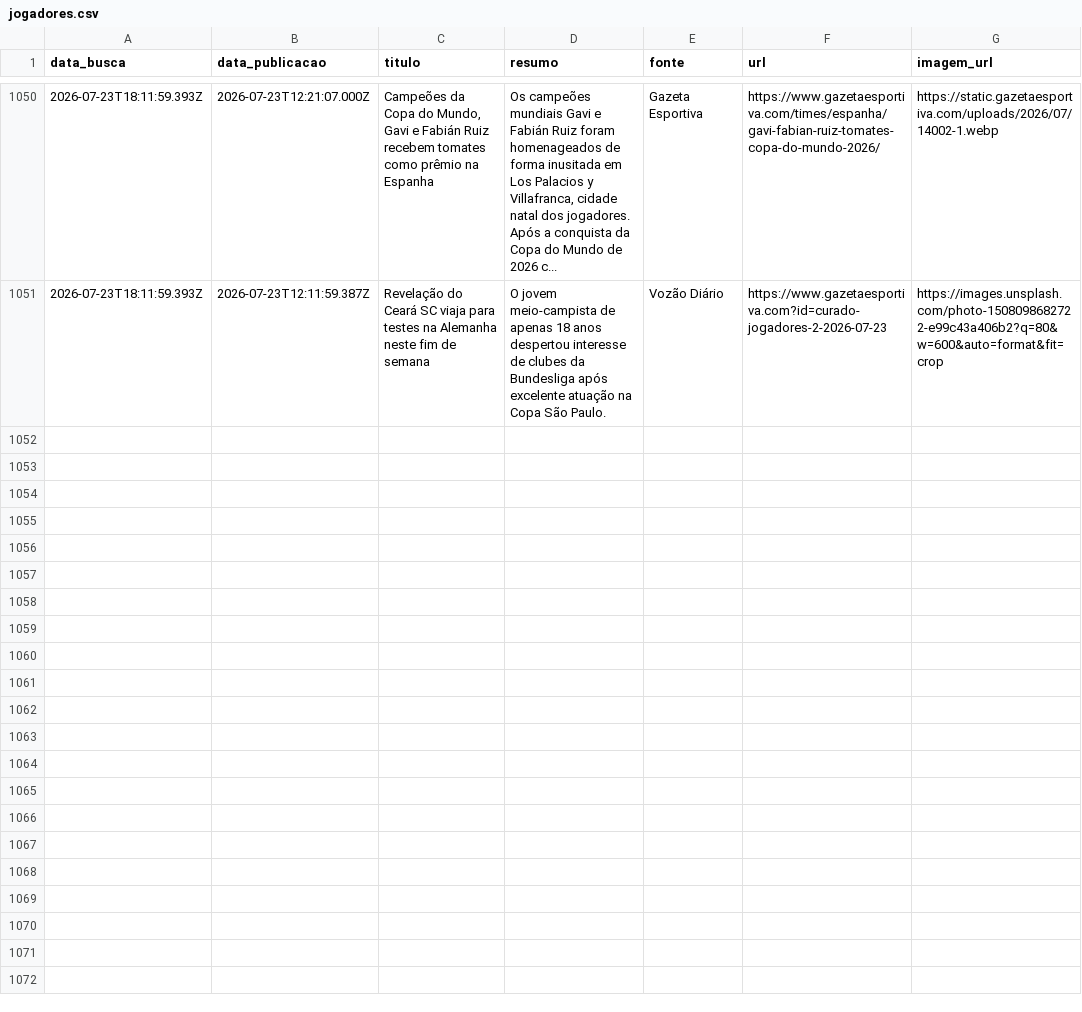
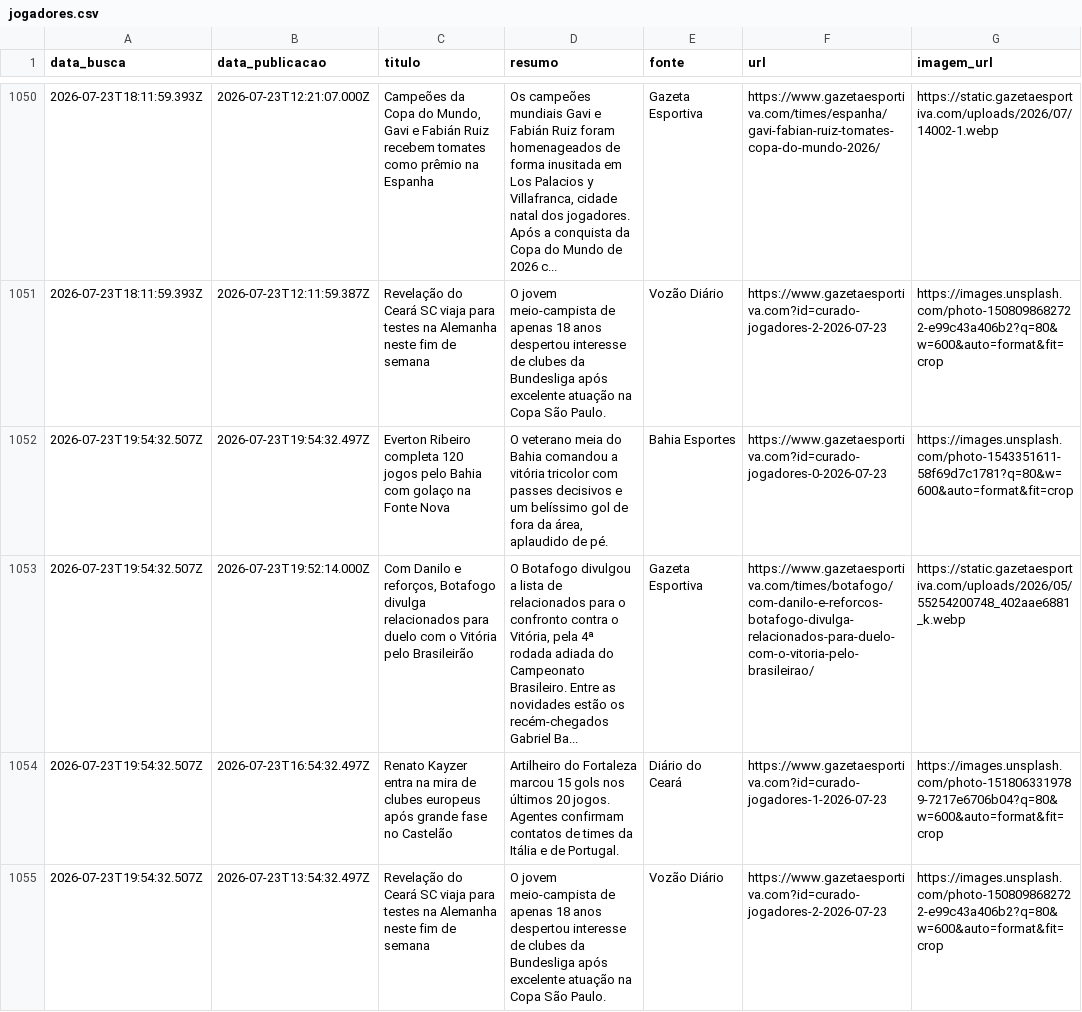
Before and after one commit to yuriluna85/boleragem-nordestina, a CSV file: DATA/2026/07/jogadores/jogadores.csv, drawn as a sheet; only a part is shown, gaps mark what is left out; the diff names each change by its address in the sheet, - before the commit and + after, or states it on an @@ line.

Commit message:
editorial: curadoria diária de notícias futebolísticas do Nordeste [skip ci]

```diff
--- a/DATA/2026/07/jogadores/jogadores.csv
+++ b/DATA/2026/07/jogadores/jogadores.csv
+row 1052: 2026-07-23T19:54:32.507Z | 2026-07-23T19:54:32.497Z | Everton Ribeiro completa 120 jogos pelo Bahia com golaço na Fonte Nova | O veterano meia do Bahia comandou a vitória tricolor com passes decisivos e um belíssimo gol de fora da área, aplaudido de pé. | Bahia Esportes | https://www.gazetaesportiva.com?id=curado-jogadores-0-2026-07-23 | https://images.unsplash.com/photo-1543351611-58f69d7c1781?q=80&w=600&auto=format&fit=crop
+row 1053: 2026-07-23T19:54:32.507Z | 2026-07-23T19:52:14.000Z | Com Danilo e reforços, Botafogo divulga relacionados para duelo com o Vitória pelo Brasileirão | O Botafogo divulgou a lista de relacionados para o confronto contra o Vitória, pela 4ª rodada adiada do Campeonato Brasileiro. Entre as novidades estão os recém-chegados Gabriel Ba... | Gazeta Esportiva | https://www.gazetaesportiva.com/times/botafogo/com-danilo-e-reforcos-botafogo-divulga-relacionados-para-duelo-com-o-vitoria-pelo-brasileirao/ | https://static.gazetaesportiva.com/uploads/2026/05/55254200748_402aae6881_k.webp
+row 1054: 2026-07-23T19:54:32.507Z | 2026-07-23T16:54:32.497Z | Renato Kayzer entra na mira de clubes europeus após grande fase no Castelão | Artilheiro do Fortaleza marcou 15 gols nos últimos 20 jogos. Agentes confirmam contatos de times da Itália e de Portugal. | Diário do Ceará | https://www.gazetaesportiva.com?id=curado-jogadores-1-2026-07-23 | https://images.unsplash.com/photo-1518063319789-7217e6706b04?q=80&w=600&auto=format&fit=crop
+row 1055: 2026-07-23T19:54:32.507Z | 2026-07-23T13:54:32.497Z | Revelação do Ceará SC viaja para testes na Alemanha neste fim de semana | O jovem meio-campista de apenas 18 anos despertou interesse de clubes da Bundesliga após excelente atuação na Copa São Paulo. | Vozão Diário | https://www.gazetaesportiva.com?id=curado-jogadores-2-2026-07-23 | https://images.unsplash.com/photo-1508098682722-e99c43a406b2?q=80&w=600&auto=format&fit=crop
```
Also changed, not shown: DATA/2026/07/feminino/feminino.csv, 6 other files.
